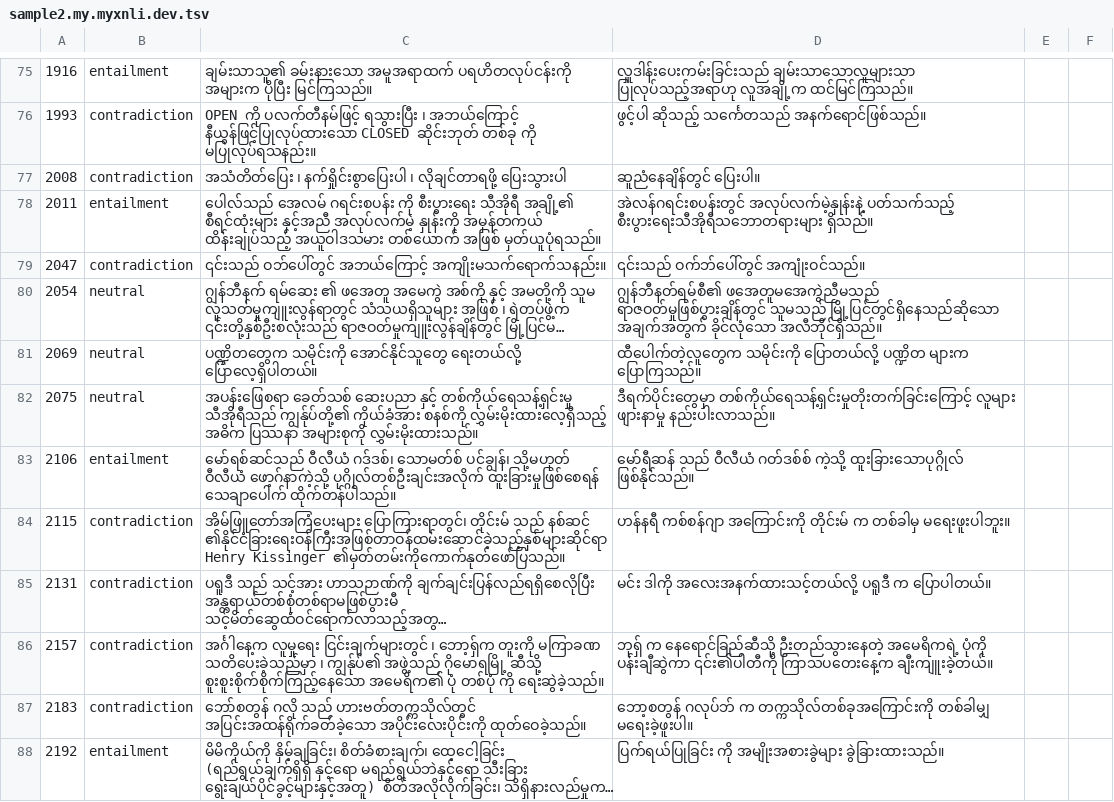
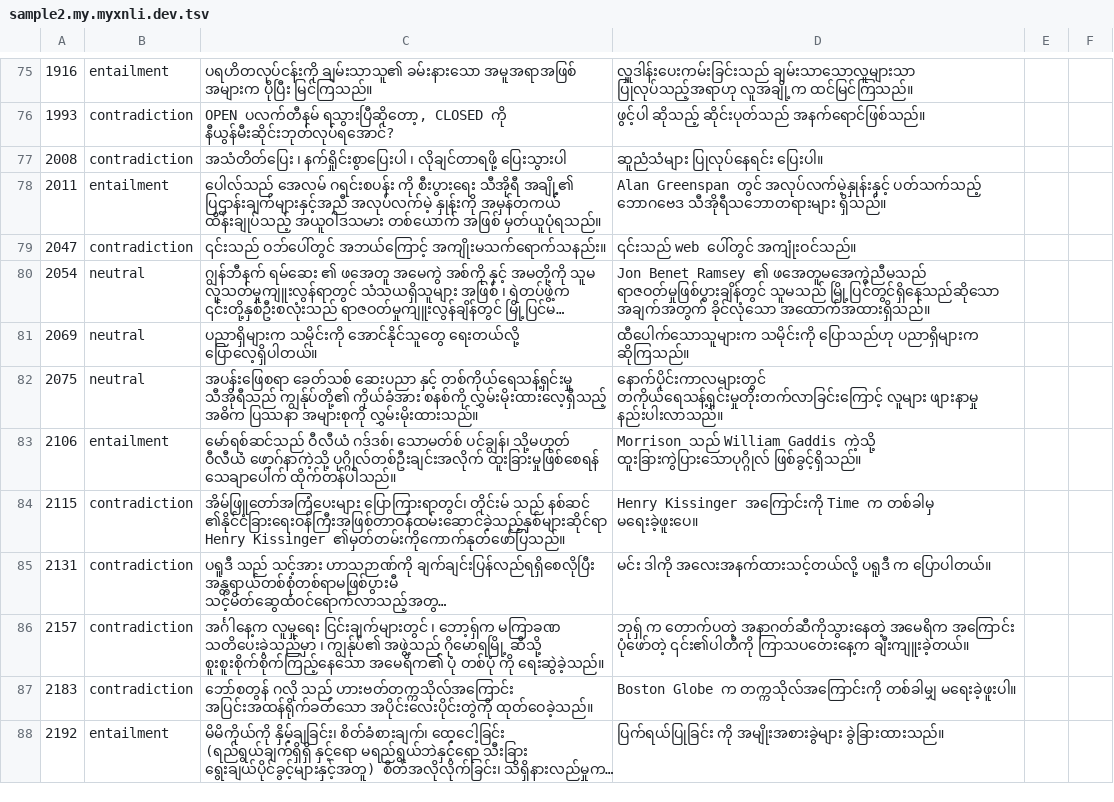
Before and after one commit to akhtet/myXNLI, a TSV file: output/samples/sample2.my.myxnli.dev.tsv, drawn as a sheet; only a part is shown, gaps mark what is left out; long unchanged cells end in …; the diff covers the shown part only; the diff names each change by its address in the sheet, - before the commit and + after, or states it on an @@ line.

```diff
--- a/output/samples/sample2.my.myxnli.dev.tsv
+++ b/output/samples/sample2.my.myxnli.dev.tsv
-C75: ချမ်းသာသူ၏ ခမ်းနားသော အမူအရာထက် ပရဟိတလုပ်ငန်းကို အများက ပိုပြီး…
+C75: ပရဟိတလုပ်ငန်းကို ချမ်းသာသူ၏ ခမ်းနားသော အမူအရာအဖြစ် အများက ပိုပြီး…
-C76: OPEN ကို ပလက်တီနမ်ဖြင့် ရသွားပြီး ၊ အဘယ်ကြောင့် နီယွန်ဖြင့်ပြုလုပ်ထားသော CLOSED ဆိုင်းဘုတ် တစ်ခု ကို မပြုလုပ်ရသနည်း။
+C76: OPEN ပလက်တီနမ် ရသွားပြီဆိုတော့, CLOSED ကို နီယွန်မီးဆိုင်းဘုတ်လုပ်ရအောင်?
-D76: ဖွင့်ပါ ဆိုသည့် သင်္ကေတသည် အနက်ရောင်ဖြစ်သည်။
+D76: ဖွင့်ပါ ဆိုသည့် ဆိုင်းပုတ်သည် အနက်ရောင်ဖြစ်သည်။
-D77: ဆူညံနေချိန်တွင် ပြေးပါ။
+D77: ဆူညံသံများ ပြုလုပ်နေရင်း ပြေးပါ။
-C78: …သီအိုရီ အချို့၏ စီရင်ထုံးများ နှင့်အညီ အလုပ်လက်မဲ့ နှုန်းကို…
+C78: …သီအိုရီ အချို့၏ ပြဌာန်းချက်များနှင့်အညီ အလုပ်လက်မဲ့ နှုန်းကို…
-D78: အဲလန်ဂရင်းစပန်းတွင် အလုပ်လက်မဲ့နှုန်းနဲ့ ပတ်သက်သည့် စီးပွားရေးသီအိုရီသဘောတရားများ ရှိသည်။
+D78: Alan Greenspan တွင် အလုပ်လက်မဲ့နှုန်းနှင့် ပတ်သက်သည့် ဘောဂဗေဒ သီအိုရီသဘောတရားများ ရှိသည်။
-D79: ၎င်းသည် ဝက်ဘ်ပေါ်တွင် အကျုံးဝင်သည်။
+D79: ၎င်းသည် web ပေါ်တွင် အကျုံးဝင်သည်။
-D80: ဂျွန်ဘီနတ်ရမ်စီ၏ ဖအေတူမအေကွဲညီမသည် ရာဇဝတ်မှုဖြစ်ပွားချိန်တွင် သူမသည် မြို့ပြင်တွင်ရှိနေသည်ဆိုသော အချက်အတွက် ခိုင်လုံသော အလီဘိုင်ရှိသည်။
+D80: Jon Benet Ramsey ၏ ဖအေတူမအေကွဲညီမသည် ရာဇဝတ်မှုဖြစ်ပွားချိန်တွင် သူမသည် မြို့ပြင်တွင်ရှိနေသည်ဆိုသော အချက်အတွက် ခိုင်လုံသော အထောက်အထားရှိသည်။
-C81: ပဏ္ဍိတတွေက သမိုင်းကို အောင်နိုင်သူတွေ…
+C81: ပညာရှိများက သမိုင်းကို အောင်နိုင်သူတွေ…
-D81: ထီပေါက်တဲ့လူတွေက သမိုင်းကို ပြောတယ်လို့ ပဏ္ဍိတ များက ပြောကြသည်။
+D81: ထီပေါက်သောသူများက သမိုင်းကို ပြောသည်ဟု ပညာရှိများက ဆိုကြသည်။
-D82: ဒီရက်ပိုင်းတွေမှာ တစ်ကိုယ်ရေသန့်ရှင်းမှုတိုးတက်ခြင်းကြောင့် လူများ ဖျားနာမှု…
+D82: နောက်ပိုင်းကာလများတွင် တကိုယ်ရေသန့်ရှင်းမှုတိုးတက်လာခြင်းကြောင့် လူများ ဖျားနာမှု…
-D83: မော်ရီဆန် သည် ဝီလီယံ ဂတ်ဒစ်စ် ကဲ့သို့ ထူးခြားသောပုဂ္ဂိုလ် ဖြစ်နိုင်သည်။
+D83: Morrison သည် William Gaddis ကဲ့သို့ ထူးခြားကွဲပြားသောပုဂ္ဂိုလ် ဖြစ်ခွင့်ရှိသည်။
-D84: ဟန်နရီ ကစ်စန်ဂျာ အကြောင်းကို တိုင်းမ် က တစ်ခါမှ မရေးဖူးပါဘူး။
+D84: Henry Kissinger အကြောင်းကို Time က တစ်ခါမှ မရေးခဲ့ဖူးပေ။
-C86: …၊ ဘော့ရှ်က တူးကို မကြာခဏ သတိပေးခဲ့သည်မှာ…
+C86: …၊ ဘော့ရှ်က မကြာခဏ သတိပေးခဲ့သည်မှာ…
-D86: ဘုရှ် က နေရောင်ခြည်ဆီသို့ ဦးတည်သွားနေတဲ့ အမေရိကရဲ့ ပုံကို ပန်းချီဆွဲကာ ၎င်း၏ပါတီကို ကြာသပတေးနေ့က…
+D86: ဘုရှ် က တောက်ပတဲ့ အနာဂတ်ဆီကိုသွားနေတဲ့ အမေရိက အကြောင်း ပုံဖော်တဲ့ ၎င်း၏ပါတီကို ကြာသပတေးနေ့က…
-C87: …ဂလို သည် ဟားဗတ်တက္ကသိုလ်တွင် အပြင်းအထန်ရိုက်ခတ်ခဲ့သော အပိုင်းလေးပိုင်းကို ထုတ်ဝေခဲ့သည်။
+C87: …ဂလို သည် ဟားဗတ်တက္ကသိုလ်အကြောင်း အပြင်းအထန်ရိုက်ခတ်သော အပိုင်းလေးပိုင်းတွဲကို ထုတ်ဝေခဲ့သည်။
-D87: ဘော့စတွန် ဂလုပ်ဘ် က တက္ကသိုလ်တစ်ခုအကြောင်းကို တစ်ခါမျှ မရေးခဲ့ဖူးပါ။
+D87: Boston Globe က တက္ကသိုလ်အကြောင်းကို တစ်ခါမျှ မရေးခဲ့ဖူးပါ။
```
Also changed, not shown: 88 edited cells elsewhere in this file, output/samples/sample1.my.myxnli.dev.tsv, 6 other files.
